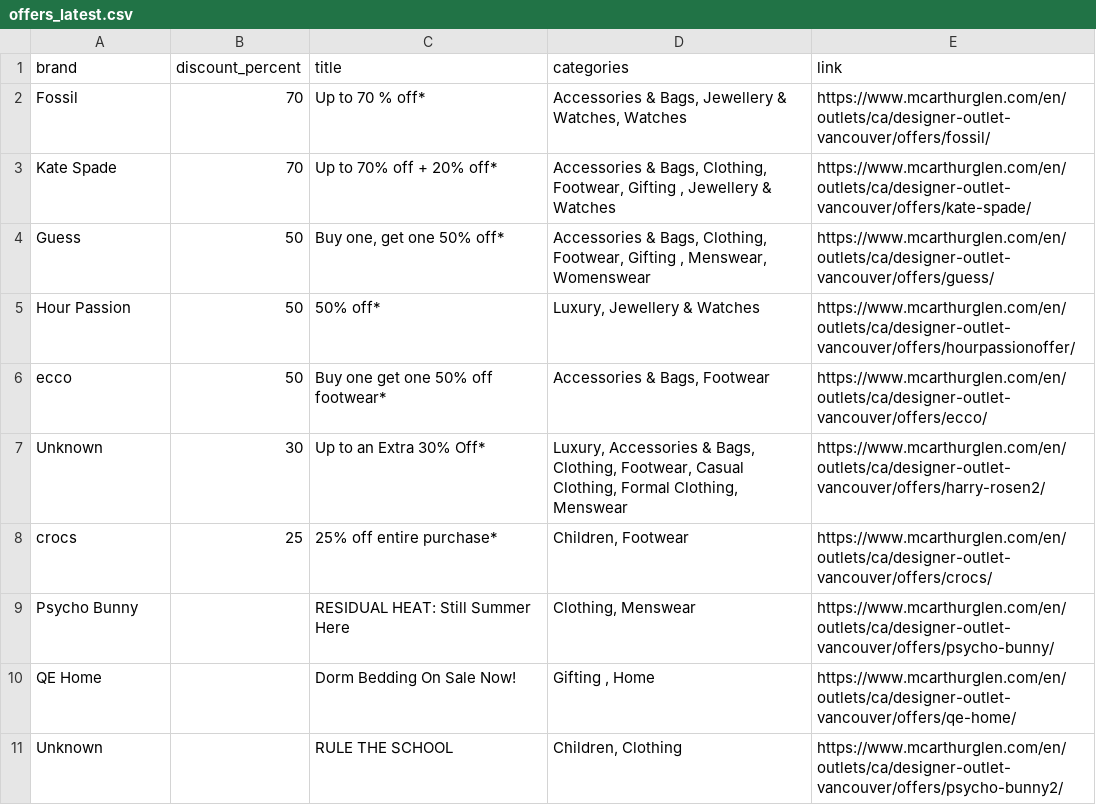
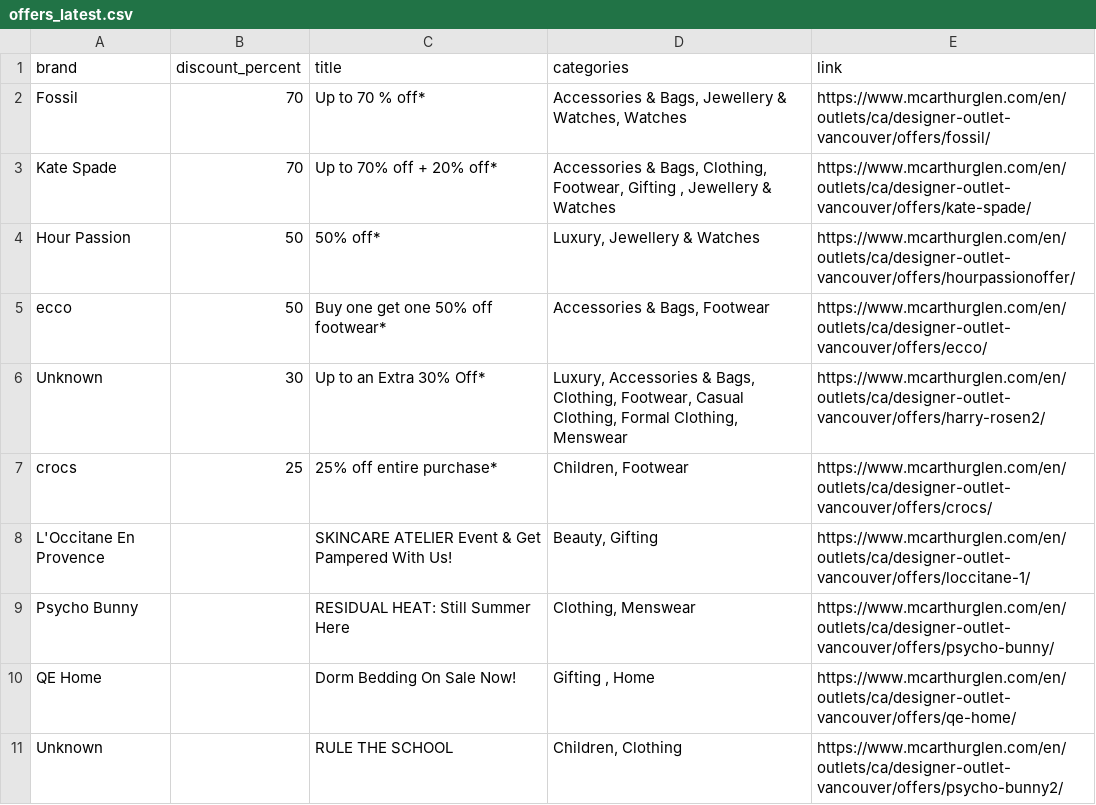
Before and after one commit to zhapte/offer-scrape, a CSV file: offers_latest.csv, drawn as a sheet.

```diff
--- a/offers_latest.csv
+++ b/offers_latest.csv
@@ -3,3 +3,2 @@ Fossil,70,Up to 70 % off*,"Accessories & Bags, Jewellery & Watches, Watches",htt
 Kate Spade,70,Up to 70% off + 20% off*,"Accessories & Bags, Clothing, Footwear, Gifting , Jewellery & Watches",https://www.mcarthurglen.com/en/outlets/ca/designer-outlet-vancouver/offers/kate-spade/
-Guess,50,"Buy one, get one 50% off*","Accessories & Bags, Clothing, Footwear, Gifting , Menswear, Womenswear",https://www.mcarthurglen.com/en/outlets/ca/designer-outlet-vancouver/offers/guess/
 Hour Passion,50,50% off*,"Luxury, Jewellery & Watches",https://www.mcarthurglen.com/en/outlets/ca/designer-outlet-vancouver/offers/hourpassionoffer/
@@ -8,2 +7,3 @@ Unknown,30,Up to an Extra 30% Off*,"Luxury, Accessories & Bags, Clothing, Footwe
 crocs,25,25% off entire purchase*,"Children, Footwear",https://www.mcarthurglen.com/en/outlets/ca/designer-outlet-vancouver/offers/crocs/
+L'Occitane En Provence,,SKINCARE ATELIER Event & Get Pampered With Us!,"Beauty, Gifting",https://www.mcarthurglen.com/en/outlets/ca/designer-outlet-vancouver/offers/loccitane-1/
 Psycho Bunny,,RESIDUAL HEAT: Still Summer Here,"Clothing, Menswear",https://www.mcarthurglen.com/en/outlets/ca/designer-outlet-vancouver/offers/psycho-bunny/
```
Also changed, not shown: 2 other files.
